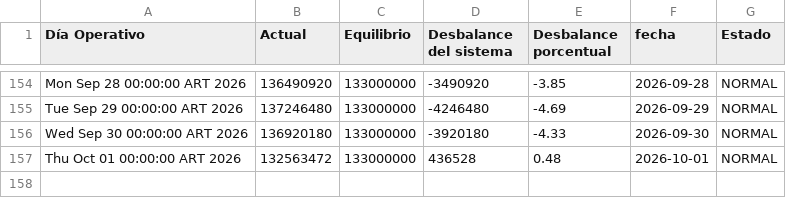
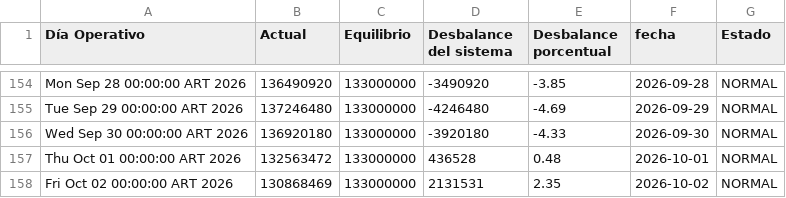
Before and after one commit to RodrigoManassero/estado-sistema-gas-rodrigo, a CSV file: public/data/tgn_system_state.csv, drawn as a sheet; only a part is shown, gaps mark what is left out; the diff names each change by its address in the sheet, - before the commit and + after, or states it on an @@ line.

```diff
--- a/public/data/tgn_system_state.csv
+++ b/public/data/tgn_system_state.csv
+row 158: Fri Oct 02 00:00:00 ART 2026 | 130868469 | 133000000 | 2131531 | 2.35 | 2026-10-02 | NORMAL
```
Also changed, not shown: 3 other files.
